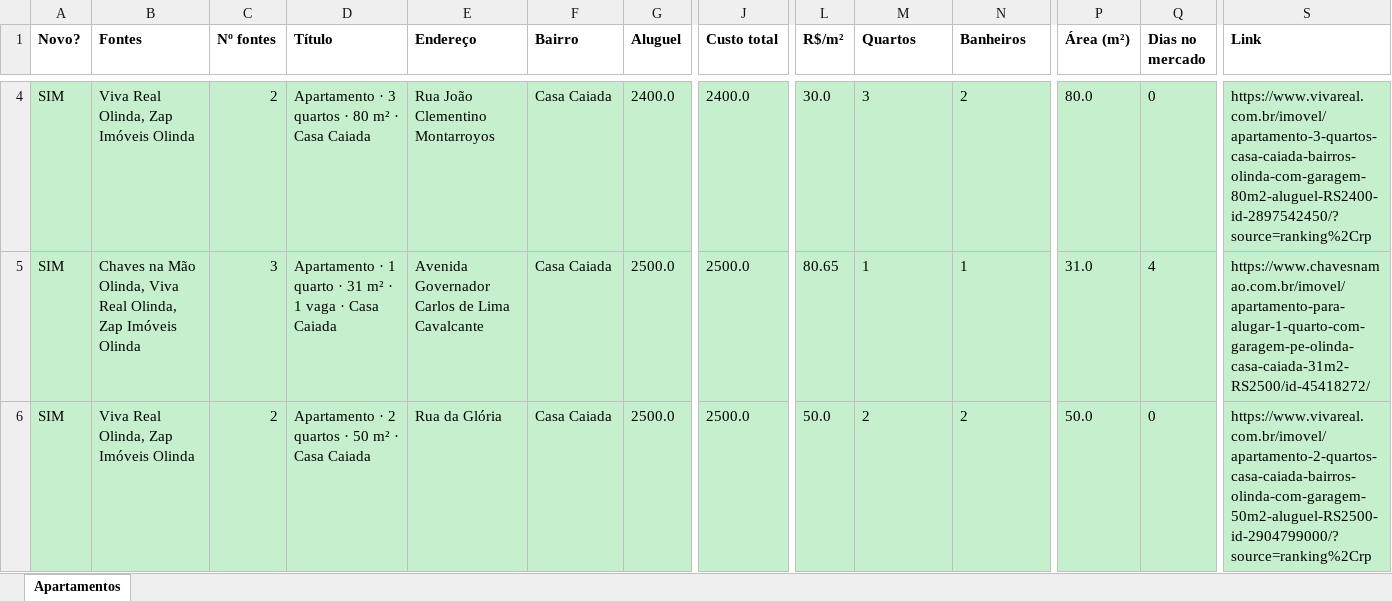
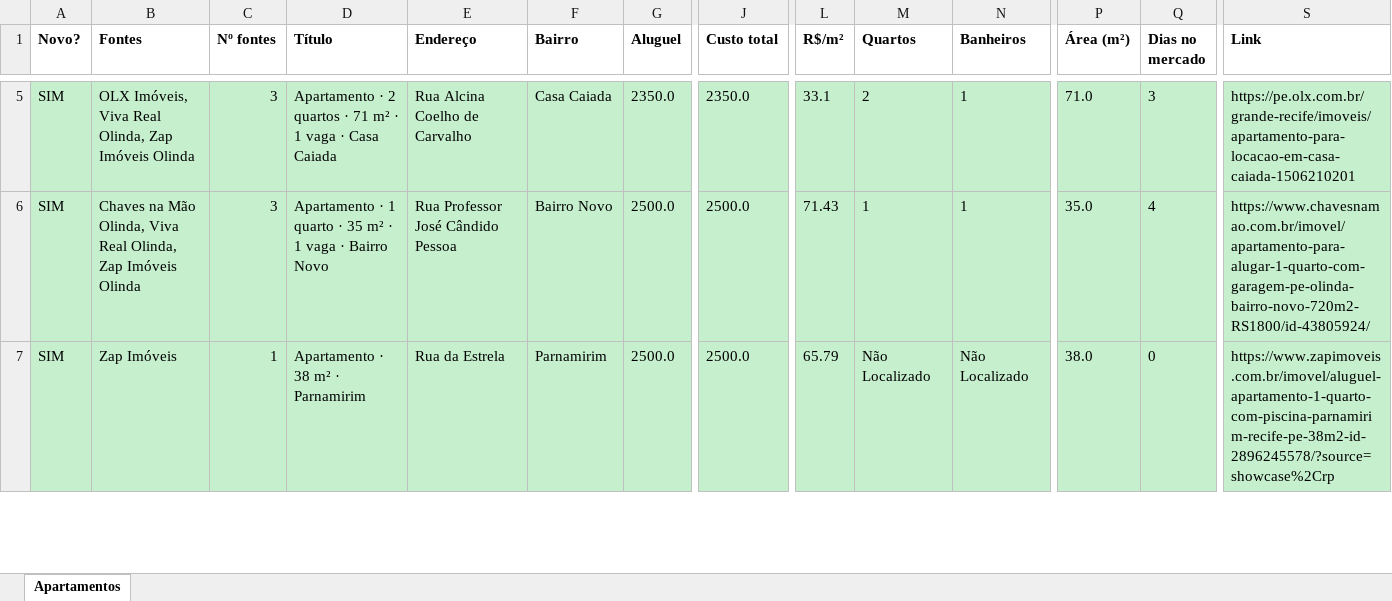
Before and after one commit to jlfig13/busca-imovel, an Excel workbook: saida/apartamentos.xlsx, sheet Apartamentos, drawn as a sheet; only a part is shown, gaps mark what is left out; values as stored, in another font and other column widths than the file's, no borders; addresses are those after the commit; the diff covers the shown part only; the diff names each change by its address in the sheet, - before the commit and + after, or states it on an @@ line.

```diff
--- a/saida/apartamentos.xlsx (sheet Apartamentos)
+++ b/saida/apartamentos.xlsx (sheet Apartamentos)
-B5 (Fontes): Viva Real Olinda, Zap Imóveis Olinda
+B5 (Fontes): OLX Imóveis, Viva Real Olinda, Zap Imóveis Olinda
-C5 (Nº fontes): 2
+C5 (Nº fontes): 3
-D5 (Título): Apartamento · 3 quartos · 80 m² · Casa…
+D5 (Título): Apartamento · 2 quartos · 71 m² · 1 vaga · Casa…
-E5 (Endereço): Rua João Clementino Montarroyos
+E5 (Endereço): Rua Alcina Coelho de Carvalho
-G5 (Aluguel): 2400.0
+G5 (Aluguel): 2350.0
-J5 (Custo total): 2400.0
+J5 (Custo total): 2350.0
-L5 (R$/m²): 30.0
+L5 (R$/m²): 33.1
-M5 (Quartos): 3
+M5 (Quartos): 2
-N5 (Banheiros): 2
+N5 (Banheiros): 1
-P5 (Área (m²)): 80.0
+P5 (Área (m²)): 71.0
-Q5 (Dias no mercado): 0
+Q5 (Dias no mercado): 3
-S5 (Link): https://www.vivareal.com.br/imovel/apartamento-3-quartos-casa-caiada-bairros-olinda-com-garagem-80m2-aluguel-RS2400-id-2897542450/?source=ranking%2Crp
+S5 (Link): https://pe.olx.com.br/grande-recife/imoveis/apartamento-para-locacao-em-casa-caiada-1506210201
-D6 (Título): …quarto · 31 m² · 1 vaga · Casa Caiada
+D6 (Título): …quarto · 35 m² · 1 vaga · Bairro Novo
-E6 (Endereço): Avenida Governador Carlos de Lima Cavalcante
+E6 (Endereço): Rua Professor José Cândido Pessoa
-F6 (Bairro): Casa Caiada
+F6 (Bairro): Bairro Novo
-L6 (R$/m²): 80.65
+L6 (R$/m²): 71.43
-P6 (Área (m²)): 31.0
+P6 (Área (m²)): 35.0
-S6 (Link): https://www.chavesnamao.com.br/imovel/apartamento-para-alugar-1-quarto-com-garagem-pe-olinda-casa-caiada-31m2-RS2500/id-45418272/
+S6 (Link): https://www.chavesnamao.com.br/imovel/apartamento-para-alugar-1-quarto-com-garagem-pe-olinda-bairro-novo-720m2-RS1800/id-43805924/
-B7 (Fontes): Viva Real Olinda, Zap Imóveis Olinda
+B7 (Fontes): Zap Imóveis
-C7 (Nº fontes): 2
+C7 (Nº fontes): 1
-D7 (Título): Apartamento · 2 quartos · 50 m² · Casa Caiada
+D7 (Título): Apartamento · 38 m² · Parnamirim
-E7 (Endereço): Rua da Glória
+E7 (Endereço): Rua da Estrela
-F7 (Bairro): Casa Caiada
+F7 (Bairro): Parnamirim
-L7 (R$/m²): 50.0
+L7 (R$/m²): 65.79
-M7 (Quartos): 2
+M7 (Quartos): Não Localizado
-N7 (Banheiros): 2
+N7 (Banheiros): Não Localizado
-P7 (Área (m²)): 50.0
+P7 (Área (m²)): 38.0
-S7 (Link): https://www.vivareal.com.br/imovel/apartamento-2-quartos-casa-caiada-bairros-olinda-com-garagem-50m2-aluguel-RS2500-id-2904799000/?source=ranking%2Crp
+S7 (Link): https://www.zapimoveis.com.br/imovel/aluguel-apartamento-1-quarto-com-piscina-parnamirim-recife-pe-38m2-id-2896245578/?source=showcase%2Crp
```
Also changed, not shown: 40 added rows, 30 removed rows and 322 edited cells elsewhere in this sheet, 2 other files.
